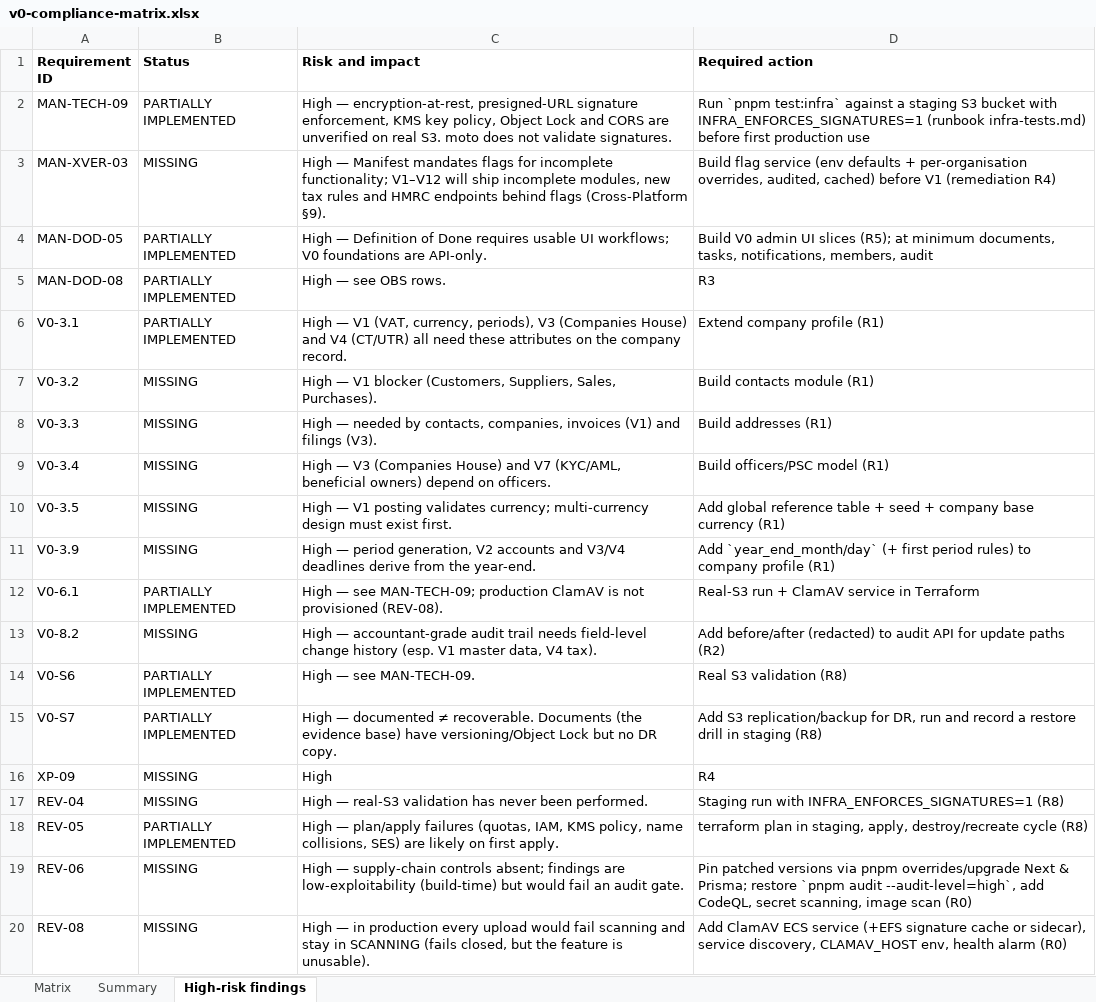
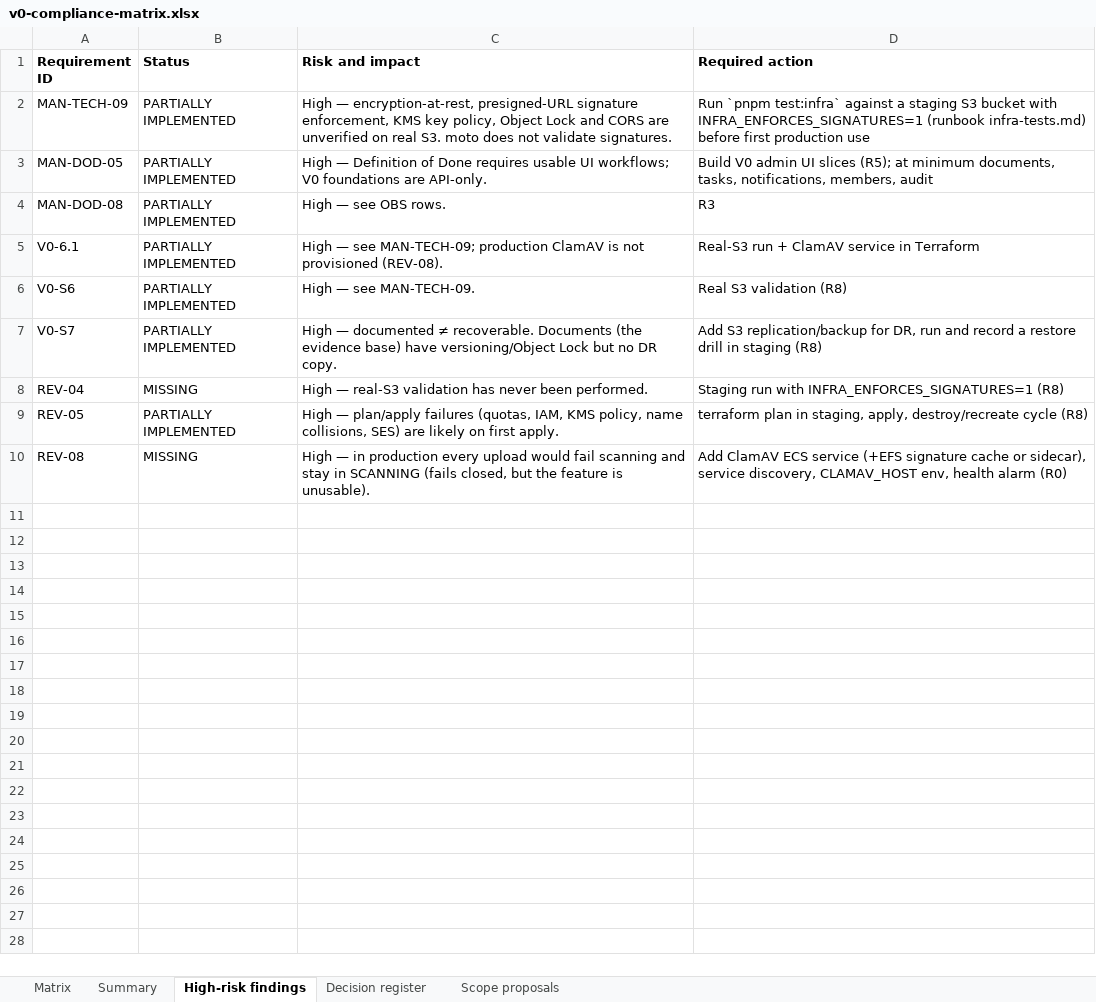
Before and after one commit to mianshoaiblhr/UK-Accounting-Platform, an Excel workbook: docs/architecture/v0-compliance-matrix.xlsx, sheet High-risk findings, drawn as a sheet; values as stored, in another font and other column widths than the file's, no borders; the diff names each change by its address in the sheet, - before the commit and + after, or states it on an @@ line.

```diff
--- a/docs/architecture/v0-compliance-matrix.xlsx (sheet High-risk findings)
+++ b/docs/architecture/v0-compliance-matrix.xlsx (sheet High-risk findings)
+sheet tab: Decision register
+sheet tab: Scope proposals
-row 3: MAN-XVER-03 | MISSING | High — Manifest mandates flags for incomplete functionality; V1–V12 will ship incomplete modules, new tax rules and HMRC endpoints behind flags (Cross-Platform §9). | Build flag service (env defaults + per-organisation overrides, audited, cached) before V1 (remediation R4)
-row 6: V0-3.1 | PARTIALLY IMPLEMENTED | High — V1 (VAT, currency, periods), V3 (Companies House) and V4 (CT/UTR) all need these attributes on the company record. | Extend company profile (R1)
-row 7: V0-3.2 | MISSING | High — V1 blocker (Customers, Suppliers, Sales, Purchases). | Build contacts module (R1)
-row 8: V0-3.3 | MISSING | High — needed by contacts, companies, invoices (V1) and filings (V3). | Build addresses (R1)
-row 9: V0-3.4 | MISSING | High — V3 (Companies House) and V7 (KYC/AML, beneficial owners) depend on officers. | Build officers/PSC model (R1)
-row 10: V0-3.5 | MISSING | High — V1 posting validates currency; multi-currency design must exist first. | Add global reference table + seed + company base currency (R1)
-row 11: V0-3.9 | MISSING | High — period generation, V2 accounts and V3/V4 deadlines derive from the year-end. | Add `year_end_month/day` (+ first period rules) to company profile (R1)
-row 13: V0-8.2 | MISSING | High — accountant-grade audit trail needs field-level change history (esp. V1 master data, V4 tax). | Add before/after (redacted) to audit API for update paths (R2)
-row 16: XP-09 | MISSING | High | R4
-row 19: REV-06 | MISSING | High — supply-chain controls absent; findings are low-exploitability (build-time) but would fail an audit gate. | Pin patched versions via pnpm overrides/upgrade Next & Prisma; restore `pnpm audit --audit-level=high`, add CodeQL, secret scanning, image scan (R0)
```
Also changed, not shown: sheet Matrix, sheet Summary, 3 other files.
